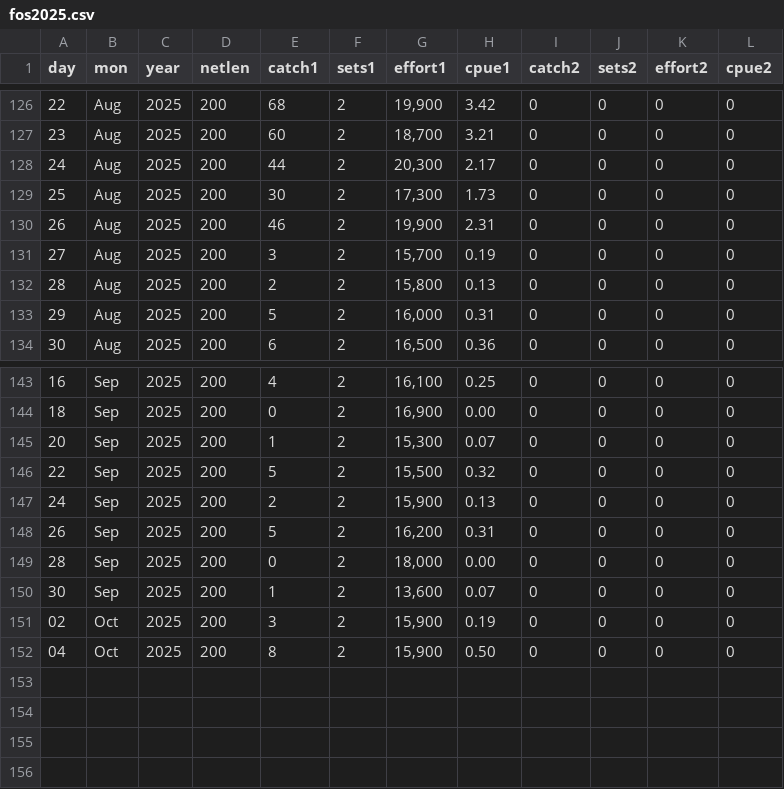
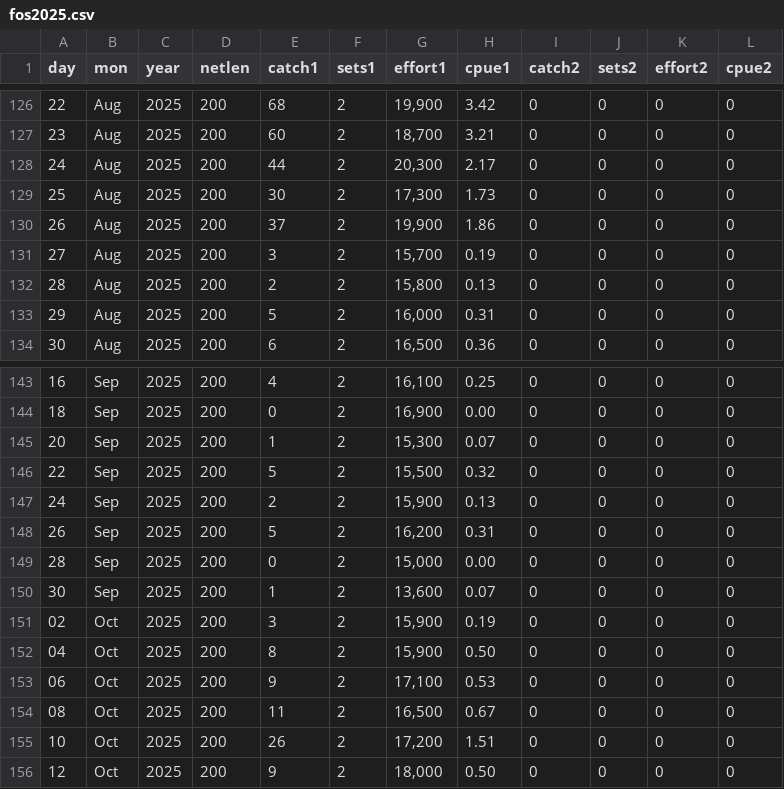
Before and after one commit to liu-zoe/orcasalmon, a CSV file: data/foschinook/fos2025.csv, drawn as a sheet; only a part is shown, gaps mark what is left out.

Commit message:
update data

```diff
--- a/data/foschinook/fos2025.csv
+++ b/data/foschinook/fos2025.csv
@@ -129,3 +129,3 @@ day,mon,year,netlen,catch1,sets1,effort1,cpue1,catch2,sets2,effort2,cpue2
 25,Aug,2025,200,30,2,"17,300",1.73,0,0,0,0
-26,Aug,2025,200,46,2,"19,900",2.31,0,0,0,0
+26,Aug,2025,200,37,2,"19,900",1.86,0,0,0,0
 27,Aug,2025,200,3,2,"15,700",0.19,0,0,0,0
@@ -148,3 +148,3 @@ day,mon,year,netlen,catch1,sets1,effort1,cpue1,catch2,sets2,effort2,cpue2
 26,Sep,2025,200,5,2,"16,200",0.31,0,0,0,0
-28,Sep,2025,200,0,2,"18,000",0.00,0,0,0,0
+28,Sep,2025,200,0,2,"15,000",0.00,0,0,0,0
 30,Sep,2025,200,1,2,"13,600",0.07,0,0,0,0
@@ -152 +152,5 @@ day,mon,year,netlen,catch1,sets1,effort1,cpue1,catch2,sets2,effort2,cpue2
 04,Oct,2025,200,8,2,"15,900",0.50,0,0,0,0
+06,Oct,2025,200,9,2,"17,100",0.53,0,0,0,0
+08,Oct,2025,200,11,2,"16,500",0.67,0,0,0,0
+10,Oct,2025,200,26,2,"17,200",1.51,0,0,0,0
+12,Oct,2025,200,9,2,"18,000",0.50,0,0,0,0
```
